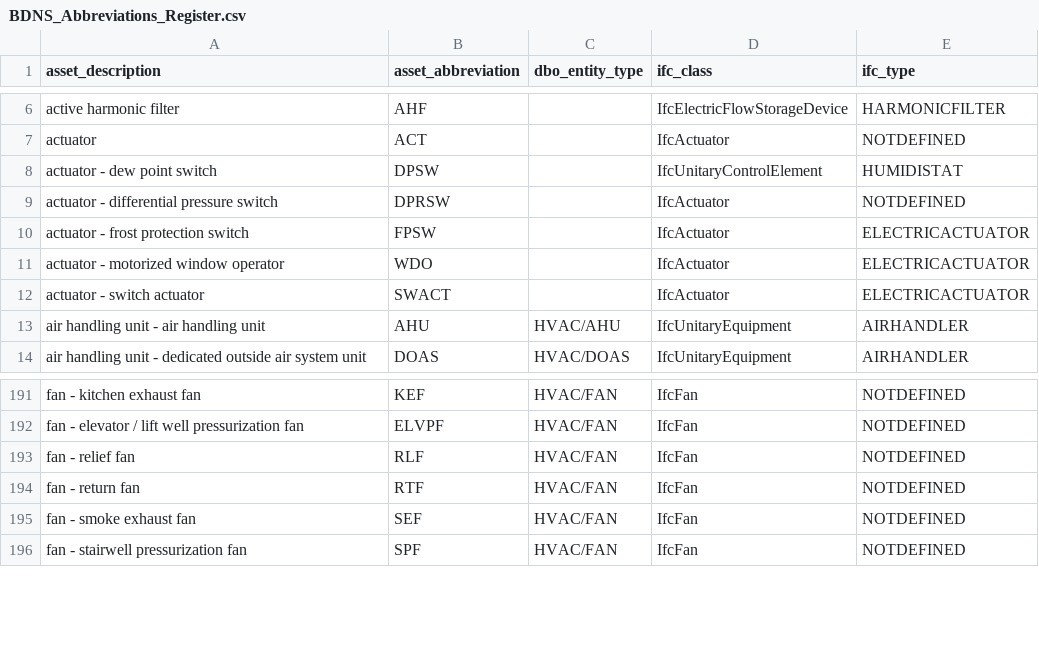
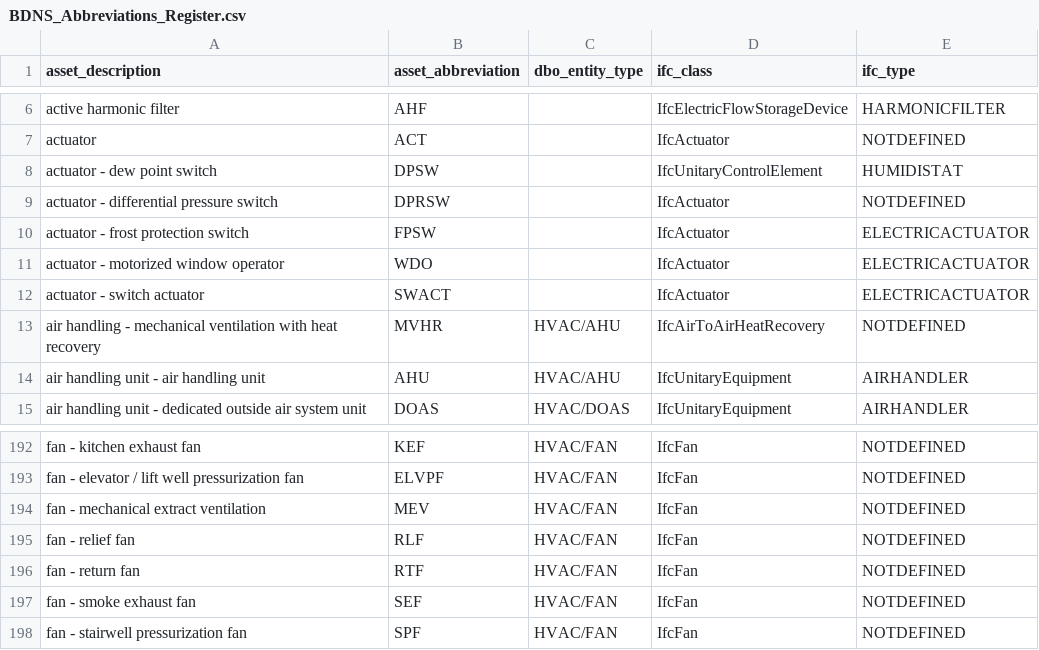
Before and after one commit to theodi/BDNS, a CSV file: BDNS_Abbreviations_Register.csv, drawn as a sheet; only a part is shown, gaps mark what is left out.

Commit message:
add mvhr and mev

```diff
--- a/BDNS_Abbreviations_Register.csv
+++ b/BDNS_Abbreviations_Register.csv
@@ -12,2 +12,3 @@ actuator - motorized window operator,WDO,,IfcActuator,ELECTRICACTUATOR
 actuator - switch actuator,SWACT,,IfcActuator,ELECTRICACTUATOR
+air handling - mechanical ventilation with heat recovery,MVHR,HVAC/AHU,IfcAirToAirHeatRecovery,NOTDEFINED
 air handling unit - air handling unit,AHU,HVAC/AHU,IfcUnitaryEquipment,AIRHANDLER
@@ -192,2 +193,3 @@ fan - kitchen exhaust fan,KEF,HVAC/FAN,IfcFan,NOTDEFINED
 fan - elevator / lift well pressurization fan,ELVPF,HVAC/FAN,IfcFan,NOTDEFINED
+fan - mechanical extract ventilation,MEV,HVAC/FAN,IfcFan,NOTDEFINED
 fan - relief fan,RLF,HVAC/FAN,IfcFan,NOTDEFINED
```
